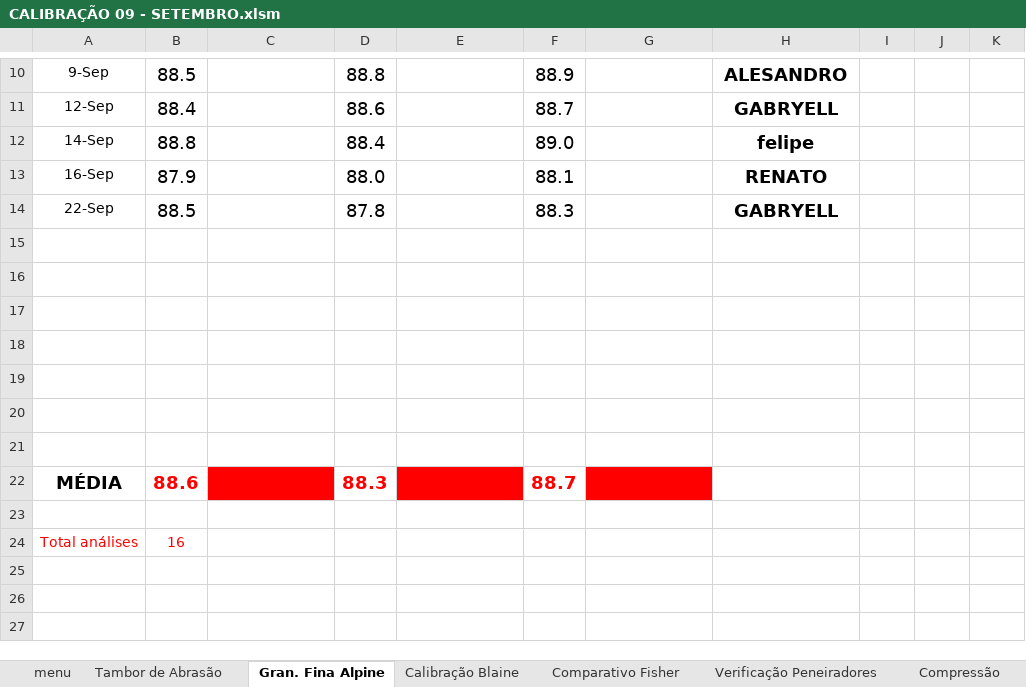
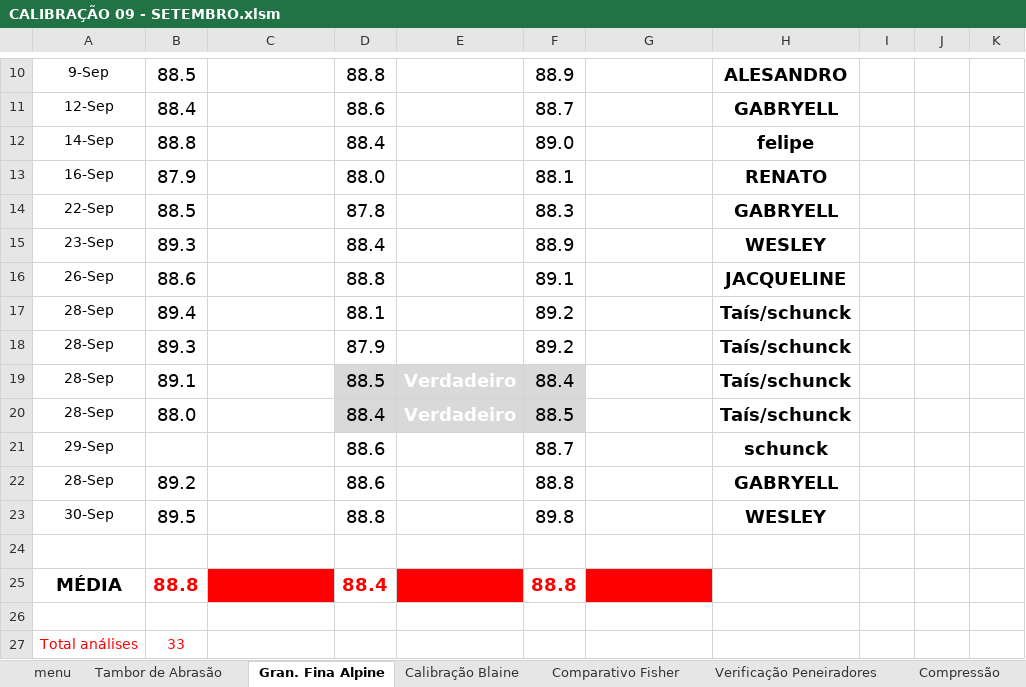
Before and after one commit to forl-felipe/lab-analise-mes, an Excel workbook: afericoes/CALIBRAÇÃO 09 - SETEMBRO.xlsm, sheet Gran. Fina Alpine, drawn as a sheet; only a part is shown, gaps mark what is left out; values as stored, in another font and other column widths than the file's, no borders; charts and pictures and conditional formats not drawn; removed rows and columns are numbered as before the commit, all else as after; the diff names each change by its address in the sheet, - before the commit and + after, or states it on an @@ line.

```diff
--- a/afericoes/CALIBRAÇÃO 09 - SETEMBRO.xlsm (sheet Gran. Fina Alpine)
+++ b/afericoes/CALIBRAÇÃO 09 - SETEMBRO.xlsm (sheet Gran. Fina Alpine)
+row 15: 23-Sep | 89.3 | Verdadeiro | 88.4 | Verdadeiro | 88.9 | Verdadeiro | WESLEY | 88.4 | 87.4 | 89.4
+row 16: 26-Sep | 88.6 | Verdadeiro | 88.8 | Verdadeiro | 89.1 | Verdadeiro | JACQUELINE | 88.4 | 87.4 | 89.4
+row 17: 28-Sep | 89.4 | Verdadeiro | 88.1 | Verdadeiro | 89.2 | Verdadeiro | Taís/schunck | 88.4 | 87.4 | 89.4
+row 18: 28-Sep | 89.3 | Verdadeiro | 87.9 | Verdadeiro | 89.2 | Verdadeiro | Taís/schunck | 88.4 | 87.4 | 89.4
+row 19: 28-Sep | 89.1 | Verdadeiro | 88.5 | Verdadeiro | 88.4 | Verdadeiro | Taís/schunck | 88.4 | 87.4 | 89.4
+row 20: 28-Sep | 88.0 | Verdadeiro | 88.4 | Verdadeiro | 88.5 | Verdadeiro | Taís/schunck | 88.4 | 87.4 | 89.4
+row 21: 29-Sep |  | Confirmar | 88.6 | Verdadeiro | 88.7 | Verdadeiro | schunck
+row 22: 28-Sep | 89.2 | Verdadeiro | 88.6 | Verdadeiro | 88.8 | Verdadeiro | GABRYELL
+row 23: 30-Sep | 89.5 | Confirmar | 88.8 | Verdadeiro | 89.8 | Confirmar | WESLEY
-row 16:  |  | Confirmar |  | Confirmar |  | Confirmar |  | 88.4 | 87.4 | 89.4
-row 17:  |  | Confirmar |  | Confirmar |  | Confirmar |  | 88.4 | 87.4 | 89.4
-row 18:  |  | Confirmar |  | Confirmar |  | Confirmar |  | 88.4 | 87.4 | 89.4
-row 19:  |  | Confirmar |  | Confirmar |  | Confirmar |  | 88.4 | 87.4 | 89.4
-row 20:  |  | Confirmar |  | Confirmar |  | Confirmar |  | 88.4 | 87.4 | 89.4
-row 21:  |  | Confirmar |  | Confirmar |  | Confirmar |  | 88.4 | 87.4 | 89.4
-row 22: MÉDIA | 88.6 |  | 88.3 |  | 88.7
+row 25: MÉDIA | 88.8 |  | 88.4 |  | 88.8
-B27: 16
+B27: 33
```
Also changed, not shown: sheet Granulometria, sheet Verificação Peneiradores, sheet Calibração Blaine, sheet Tambor de Abrasão, sheet Compressão, sheet Umidade, 3 more sheets, other sheet tabs, formulas that keep their value, hidden cells, charts or pictures, 7 other files.
